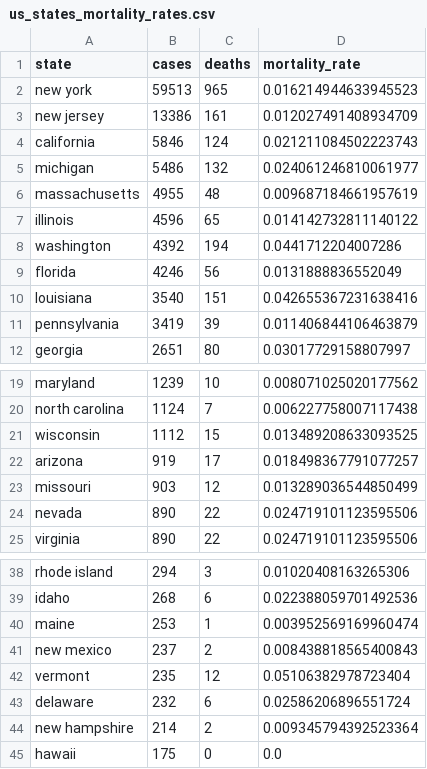
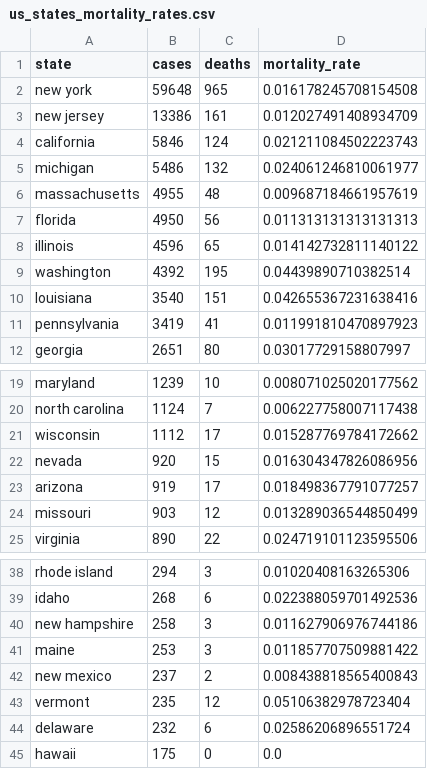
Before and after one commit to varunlakshmanan/covid19-survival-calculator, a CSV file: src/data/datasets/us_states_mortality_rates.csv, drawn as a sheet; only a part is shown, gaps mark what is left out; the diff covers the shown part only.

```diff
--- a/src/data/datasets/us_states_mortality_rates.csv
+++ b/src/data/datasets/us_states_mortality_rates.csv
@@ -1,3 +1,3 @@
 state,cases,deaths,mortality_rate
-new york,59513,965,0.016214944633945523
+new york,59648,965,0.016178245708154508
 new jersey,13386,161,0.012027491408934709
@@ -6,7 +6,7 @@ michigan,5486,132,0.024061246810061977
 massachusetts,4955,48,0.009687184661957619
+florida,4950,56,0.011313131313131313
 illinois,4596,65,0.014142732811140122
-washington,4392,194,0.0441712204007286
-florida,4246,56,0.0131888836552049
+washington,4392,195,0.04439890710382514
 louisiana,3540,151,0.042655367231638416
-pennsylvania,3419,39,0.011406844106463879
+pennsylvania,3419,41,0.011991810470897923
 georgia,2651,80,0.03017729158807997
@@ -20,6 +20,6 @@ maryland,1239,10,0.008071025020177562
 north carolina,1124,7,0.006227758007117438
-wisconsin,1112,15,0.013489208633093525
+wisconsin,1112,17,0.015287769784172662
+nevada,920,15,0.016304347826086956
 arizona,919,17,0.018498367791077257
 missouri,903,12,0.013289036544850499
-nevada,890,22,0.024719101123595506
 virginia,890,22,0.024719101123595506
@@ -39,3 +39,4 @@ rhode island,294,3,0.01020408163265306
 idaho,268,6,0.022388059701492536
-maine,253,1,0.003952569169960474
+new hampshire,258,3,0.011627906976744186
+maine,253,3,0.011857707509881422
 new mexico,237,2,0.008438818565400843
@@ -43,3 +44,2 @@ vermont,235,12,0.05106382978723404
 delaware,232,6,0.02586206896551724
-new hampshire,214,2,0.009345794392523364
 hawaii,175,0,0.0
```
Also changed, not shown: 1 added row and 1 removed row elsewhere in this file, src/data/datasets/data.csv, src/data/datasets/mortality_rates.csv, 1 other file.
